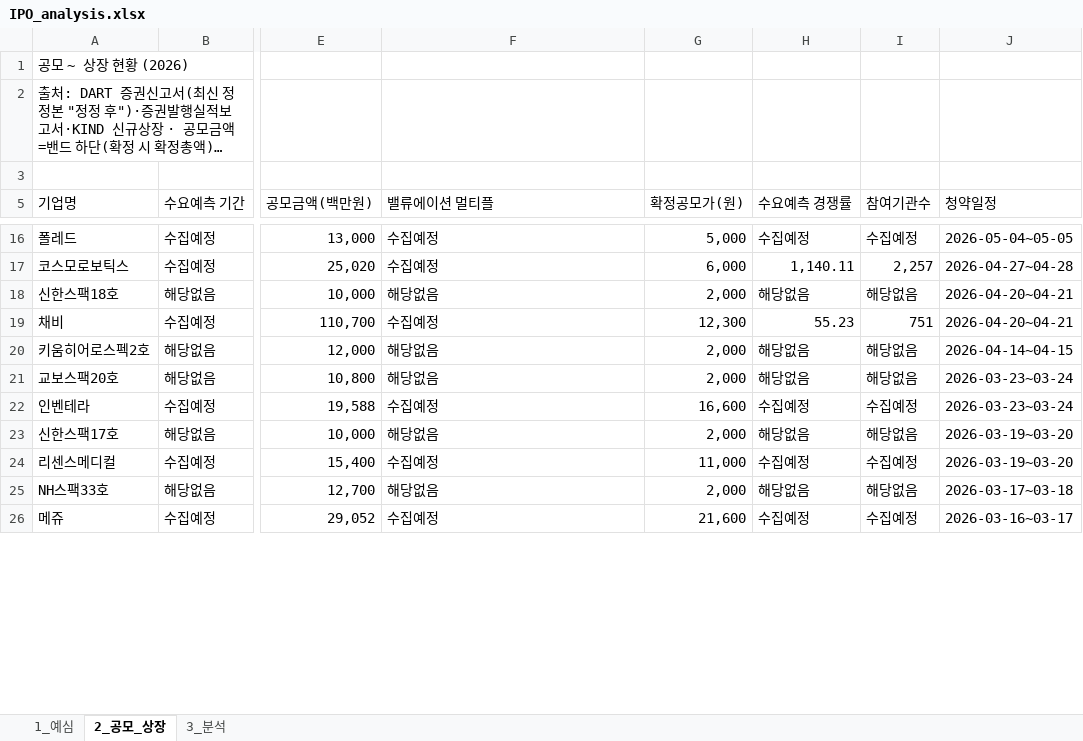
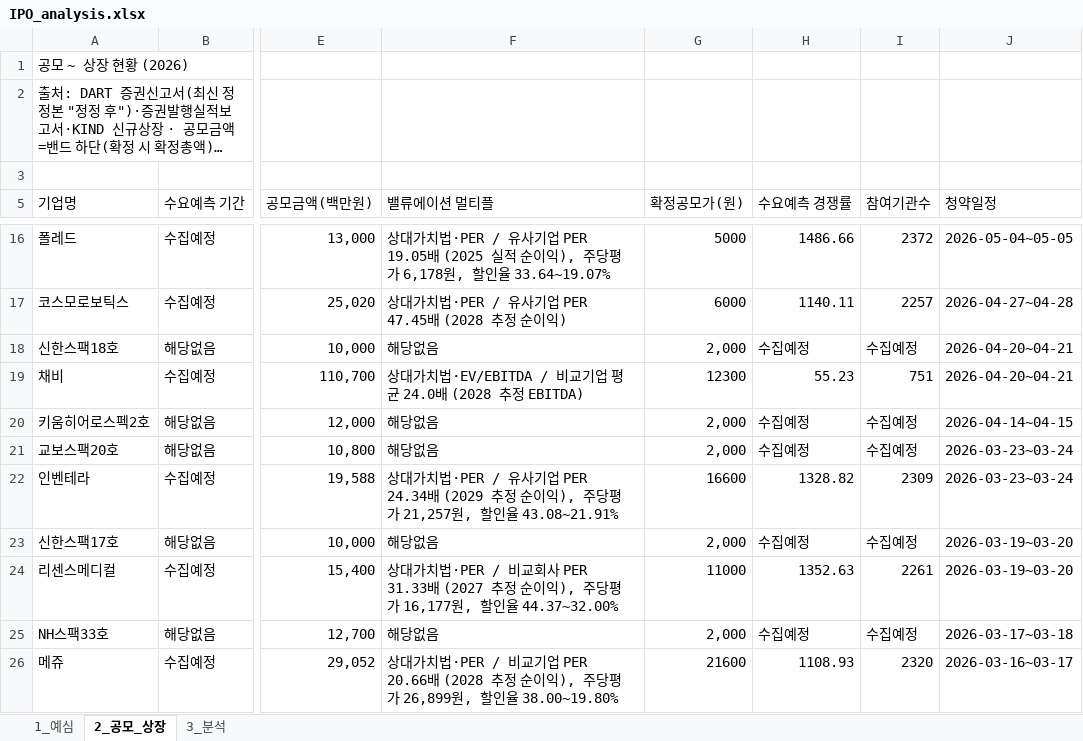
Before and after one commit to history-dungeon-user/IPO-MARKET-REVIEW, an Excel workbook: IPO_analysis.xlsx, sheet 2_공모_상장, drawn as a sheet; only a part is shown, gaps mark what is left out; long unchanged cells end in …; values as stored, in another font and other column widths than the file's, no cell formats; the diff covers the shown part only; the diff names each change by its address in the sheet, - before the commit and + after, or states it on an @@ line.

```diff
--- a/IPO_analysis.xlsx (sheet 2_공모_상장)
+++ b/IPO_analysis.xlsx (sheet 2_공모_상장)
-F16 (밸류에이션 멀티플): 수집예정
+F16 (밸류에이션 멀티플): 상대가치법·PER / 유사기업 PER 19.05배 (2025 실적 순이익), 주당평가 6,178원, 할인율 33.64~19.07%
-G16 (확정공모가(원)): 5,000
+G16 (확정공모가(원)): 5000
-H16 (수요예측 경쟁률): 수집예정
+H16 (수요예측 경쟁률): 1486.66
-I16 (참여기관수): 수집예정
+I16 (참여기관수): 2372
-F17 (밸류에이션 멀티플): 수집예정
+F17 (밸류에이션 멀티플): 상대가치법·PER / 유사기업 PER 47.45배 (2028 추정 순이익)
-G17 (확정공모가(원)): 6,000
+G17 (확정공모가(원)): 6000
-H17 (수요예측 경쟁률): 1,140.11
+H17 (수요예측 경쟁률): 1140.11
-I17 (참여기관수): 2,257
+I17 (참여기관수): 2257
-H18 (수요예측 경쟁률): 해당없음
+H18 (수요예측 경쟁률): 수집예정
-I18 (참여기관수): 해당없음
+I18 (참여기관수): 수집예정
-F19 (밸류에이션 멀티플): 수집예정
+F19 (밸류에이션 멀티플): 상대가치법·EV/EBITDA / 비교기업 평균 24.0배 (2028 추정 EBITDA)
-G19 (확정공모가(원)): 12,300
+G19 (확정공모가(원)): 12300
-H20:H21 (수요예측 경쟁률): 해당없음
+H20:H21 (수요예측 경쟁률): 수집예정
-I20:I21 (참여기관수): 해당없음
+I20:I21 (참여기관수): 수집예정
-F22 (밸류에이션 멀티플): 수집예정
+F22 (밸류에이션 멀티플): 상대가치법·PER / 유사기업 PER 24.34배 (2029 추정 순이익), 주당평가 21,257원, 할인율 43.08~21.91%
-G22 (확정공모가(원)): 16,600
+G22 (확정공모가(원)): 16600
-H22 (수요예측 경쟁률): 수집예정
+H22 (수요예측 경쟁률): 1328.82
-I22 (참여기관수): 수집예정
+I22 (참여기관수): 2309
-H23 (수요예측 경쟁률): 해당없음
+H23 (수요예측 경쟁률): 수집예정
-I23 (참여기관수): 해당없음
+I23 (참여기관수): 수집예정
-F24 (밸류에이션 멀티플): 수집예정
+F24 (밸류에이션 멀티플): 상대가치법·PER / 비교회사 PER 31.33배 (2027 추정 순이익), 주당평가 16,177원, 할인율 44.37~32.00%
-G24 (확정공모가(원)): 11,000
+G24 (확정공모가(원)): 11000
-H24 (수요예측 경쟁률): 수집예정
+H24 (수요예측 경쟁률): 1352.63
-I24 (참여기관수): 수집예정
+I24 (참여기관수): 2261
-H25 (수요예측 경쟁률): 해당없음
+H25 (수요예측 경쟁률): 수집예정
-I25 (참여기관수): 해당없음
+I25 (참여기관수): 수집예정
-F26 (밸류에이션 멀티플): 수집예정
+F26 (밸류에이션 멀티플): 상대가치법·PER / 비교기업 PER 20.66배 (2028 추정 순이익), 주당평가 26,899원, 할인율 38.00~19.80%
-G26 (확정공모가(원)): 21,600
+G26 (확정공모가(원)): 21600
-H26 (수요예측 경쟁률): 수집예정
+H26 (수요예측 경쟁률): 1108.93
-I26 (참여기관수): 수집예정
+I26 (참여기관수): 2320
```
Also changed, not shown: 58 edited cells elsewhere in this sheet, sheet 1_예심, cell formats, 3 other files.
